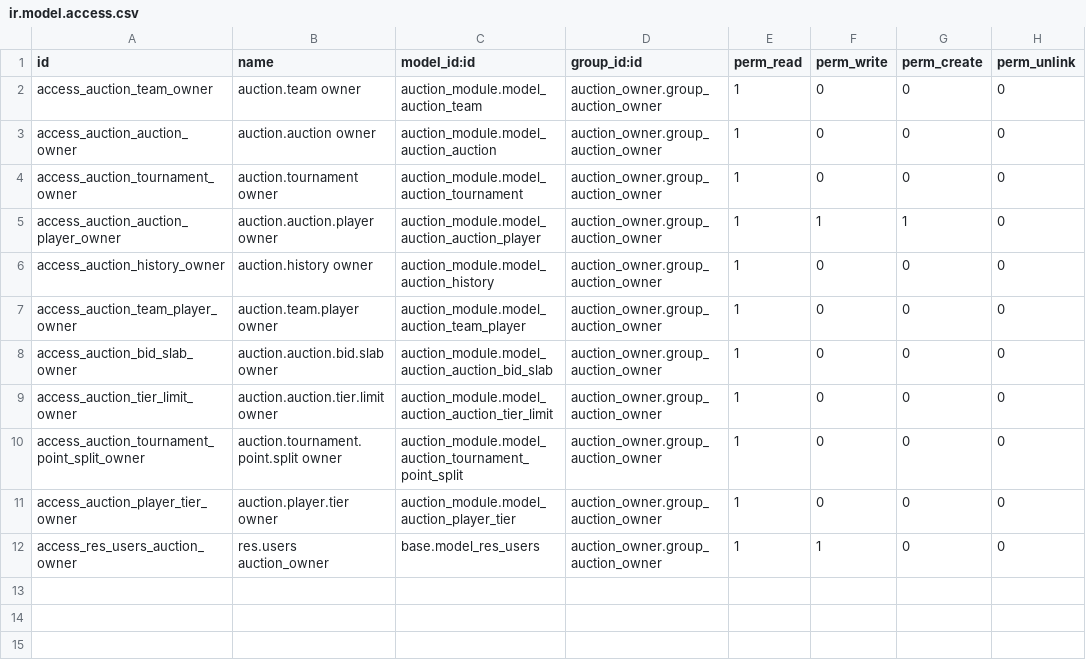
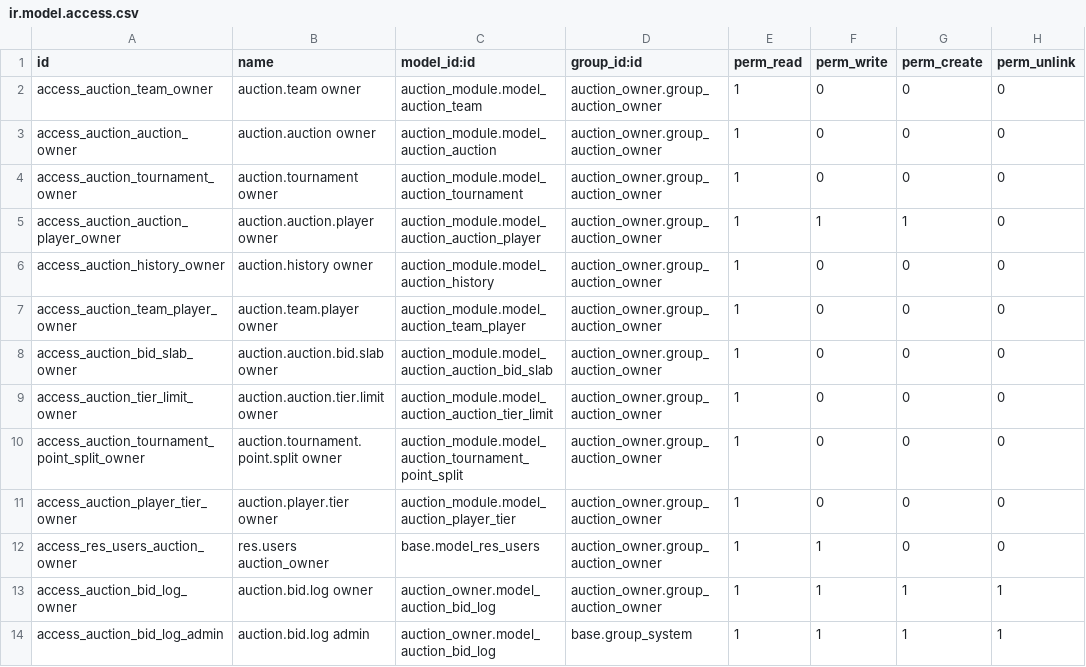
Before and after one commit to abhishek12198/auction_champ, a CSV file: auction_owner/security/ir.model.access.csv, drawn as a sheet.

```diff
--- a/auction_owner/security/ir.model.access.csv
+++ b/auction_owner/security/ir.model.access.csv
@@ -12 +12,3 @@ access_auction_player_tier_owner,auction.player.tier owner,auction_module.model_
 access_res_users_auction_owner,res.users auction_owner,base.model_res_users,auction_owner.group_auction_owner,1,1,0,0
+access_auction_bid_log_owner,auction.bid.log owner,auction_owner.model_auction_bid_log,auction_owner.group_auction_owner,1,1,1,1
+access_auction_bid_log_admin,auction.bid.log admin,auction_owner.model_auction_bid_log,base.group_system,1,1,1,1
```
Also changed, not shown: 35 other files.
